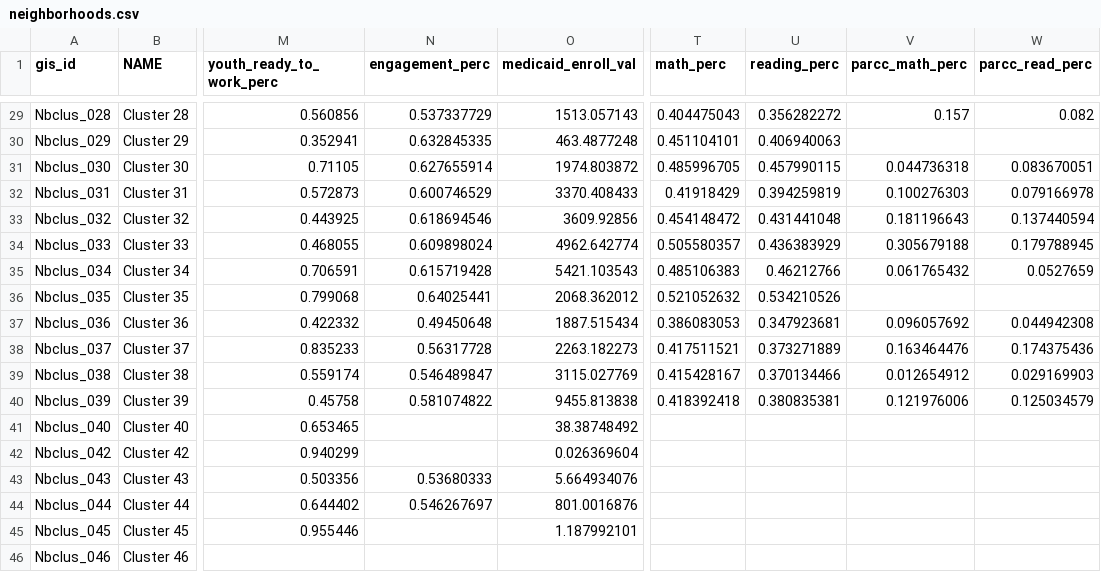
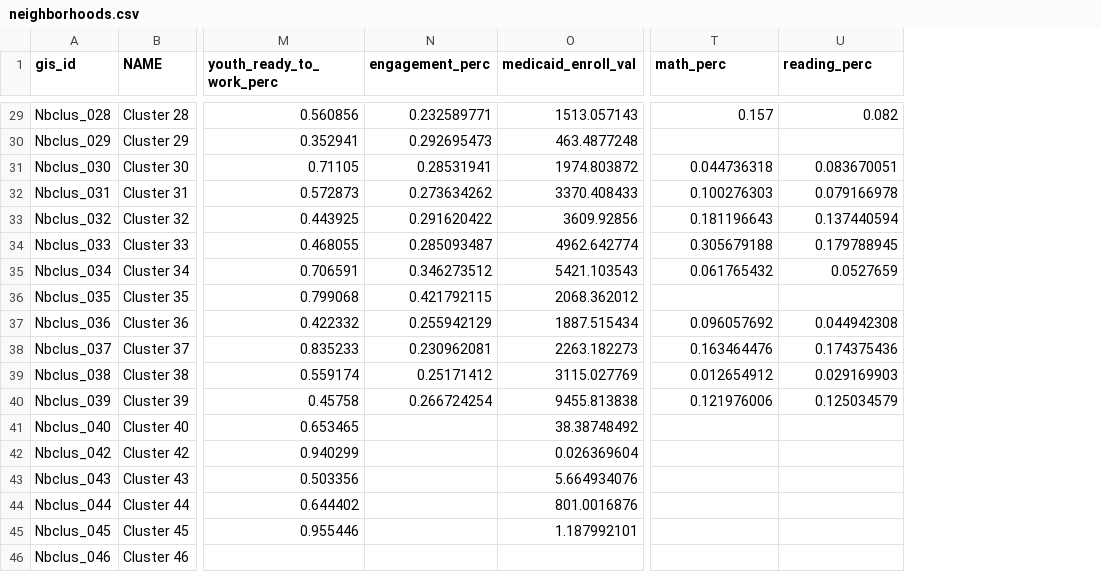
Before and after one commit to DCActionforChildren/dcaction, a CSV file: data/neighborhoods.csv, drawn as a sheet; only a part is shown, gaps mark what is left out; removed rows and columns are numbered as before the commit, all else as after; the diff covers the shown part only; the diff names each change by its address in the sheet, - before the commit and + after, or states it on an @@ line.

Commit message:
PARCC_III

```diff
--- a/data/neighborhoods.csv
+++ b/data/neighborhoods.csv
-column T (math_perc), rows 29-40: 0.404475043 | 0.451104101 | 0.485996705 | 0.41918429 | 0.454148472 | 0.505580357 | 0.485106383 | 0.521052632 | 0.386083053 | 0.417511521 | 0.415428167 | 0.418392418
-column U (reading_perc), rows 29-40: 0.356282272 | 0.406940063 | 0.457990115 | 0.394259819 | 0.431441048 | 0.436383929 | 0.46212766 | 0.534210526 | 0.347923681 | 0.373271889 | 0.370134466 | 0.380835381
-T1: parcc_math_perc
+T1: math_perc
-U1: parcc_read_perc
+U1: reading_perc
-N29 (engagement_perc): 0.537337729
+N29 (engagement_perc): 0.232589771
-N30 (engagement_perc): 0.632845335
+N30 (engagement_perc): 0.292695473
-N31 (engagement_perc): 0.627655914
+N31 (engagement_perc): 0.28531941
-N32 (engagement_perc): 0.600746529
+N32 (engagement_perc): 0.273634262
-N33 (engagement_perc): 0.618694546
+N33 (engagement_perc): 0.291620422
-N34 (engagement_perc): 0.609898024
+N34 (engagement_perc): 0.285093487
-N35 (engagement_perc): 0.615719428
+N35 (engagement_perc): 0.346273512
-N36 (engagement_perc): 0.64025441
+N36 (engagement_perc): 0.421792115
-N37 (engagement_perc): 0.49450648
+N37 (engagement_perc): 0.255942129
-N38 (engagement_perc): 0.56317728
+N38 (engagement_perc): 0.230962081
-N39 (engagement_perc): 0.546489847
+N39 (engagement_perc): 0.25171412
-N40 (engagement_perc): 0.581074822
+N40 (engagement_perc): 0.266724254
-N43 (engagement_perc): 0.53680333
+N43 (engagement_perc): (empty)
-N44 (engagement_perc): 0.546267697
+N44 (engagement_perc): (empty)
```
Also changed, not shown: 27 edited cells elsewhere in this file, data/fields.csv, data/source.csv, 1 other file.
